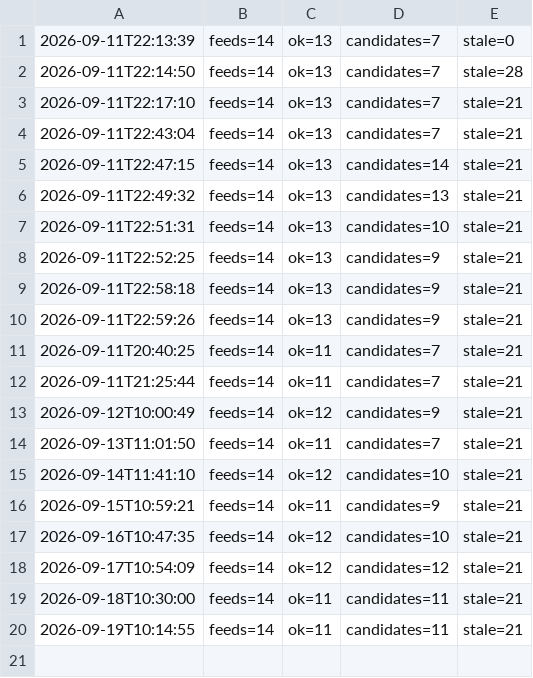
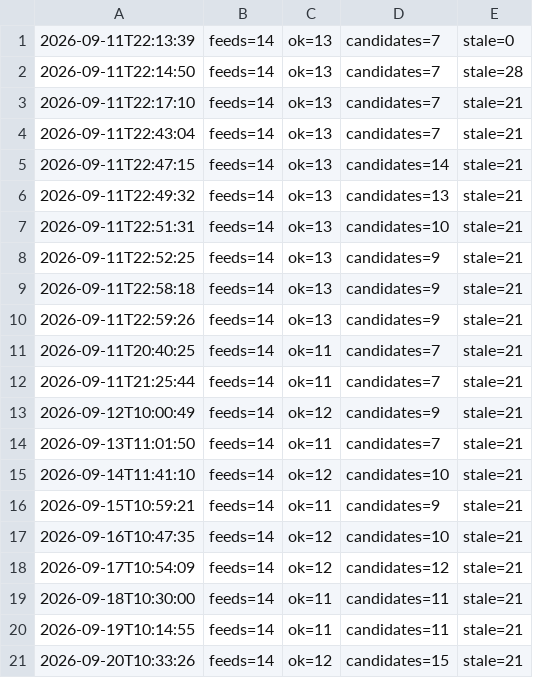
Before and after one commit to onuryamuk/airport-projects-radar, a TSV file: data/scan_log.tsv, drawn as a sheet.

Commit message:
Feed scan 2026-09-20 10:33 UTC

```diff
--- a/data/scan_log.tsv
+++ b/data/scan_log.tsv
@@ -20 +20,2 @@
 2026-09-19T10:14:55	feeds=14	ok=11	candidates=11	stale=21
+2026-09-20T10:33:26	feeds=14	ok=12	candidates=15	stale=21
```
Also changed, not shown: 7 other files.
